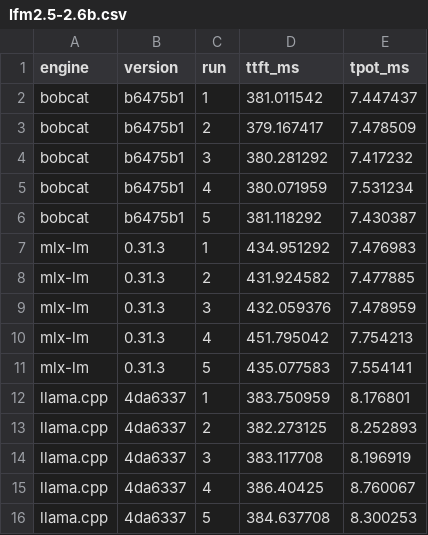
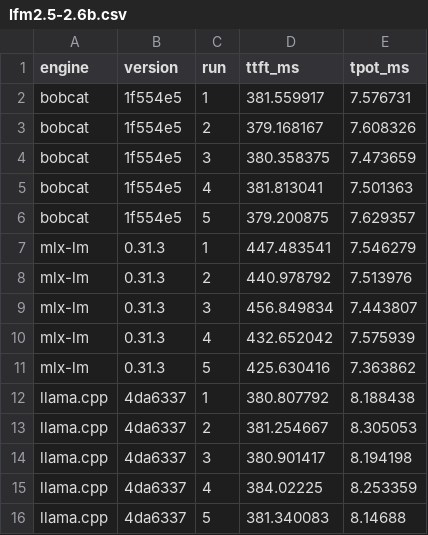
Before and after one commit to jadidbourbaki/bobcat, a CSV file: docs/performance/lfm2.5-2.6b.csv, drawn as a sheet; only a part is shown; the diff covers the shown part only.

```diff
--- a/docs/performance/lfm2.5-2.6b.csv
+++ b/docs/performance/lfm2.5-2.6b.csv
@@ -1,16 +1,16 @@
 engine,version,run,ttft_ms,tpot_ms
-bobcat,b6475b1,1,381.011542,7.447437
-bobcat,b6475b1,2,379.167417,7.478509
-bobcat,b6475b1,3,380.281292,7.417232
-bobcat,b6475b1,4,380.071959,7.531234
-bobcat,b6475b1,5,381.118292,7.430387
-mlx-lm,0.31.3,1,434.951292,7.476983
-mlx-lm,0.31.3,2,431.924582,7.477885
-mlx-lm,0.31.3,3,432.059376,7.478959
-mlx-lm,0.31.3,4,451.795042,7.754213
-mlx-lm,0.31.3,5,435.077583,7.554141
-llama.cpp,4da6337,1,383.750959,8.176801
-llama.cpp,4da6337,2,382.273125,8.252893
-llama.cpp,4da6337,3,383.117708,8.196919
-llama.cpp,4da6337,4,386.40425,8.760067
-llama.cpp,4da6337,5,384.637708,8.300253
+bobcat,1f554e5,1,381.559917,7.576731
+bobcat,1f554e5,2,379.168167,7.608326
+bobcat,1f554e5,3,380.358375,7.473659
+bobcat,1f554e5,4,381.813041,7.501363
+bobcat,1f554e5,5,379.200875,7.629357
+mlx-lm,0.31.3,1,447.483541,7.546279
+mlx-lm,0.31.3,2,440.978792,7.513976
+mlx-lm,0.31.3,3,456.849834,7.443807
+mlx-lm,0.31.3,4,432.652042,7.575939
+mlx-lm,0.31.3,5,425.630416,7.363862
+llama.cpp,4da6337,1,380.807792,8.188438
+llama.cpp,4da6337,2,381.254667,8.305053
+llama.cpp,4da6337,3,380.901417,8.194198
+llama.cpp,4da6337,4,384.02225,8.253359
+llama.cpp,4da6337,5,381.340083,8.14688
```
Also changed, not shown: 39 edited cells elsewhere in this file, 13 other files.
